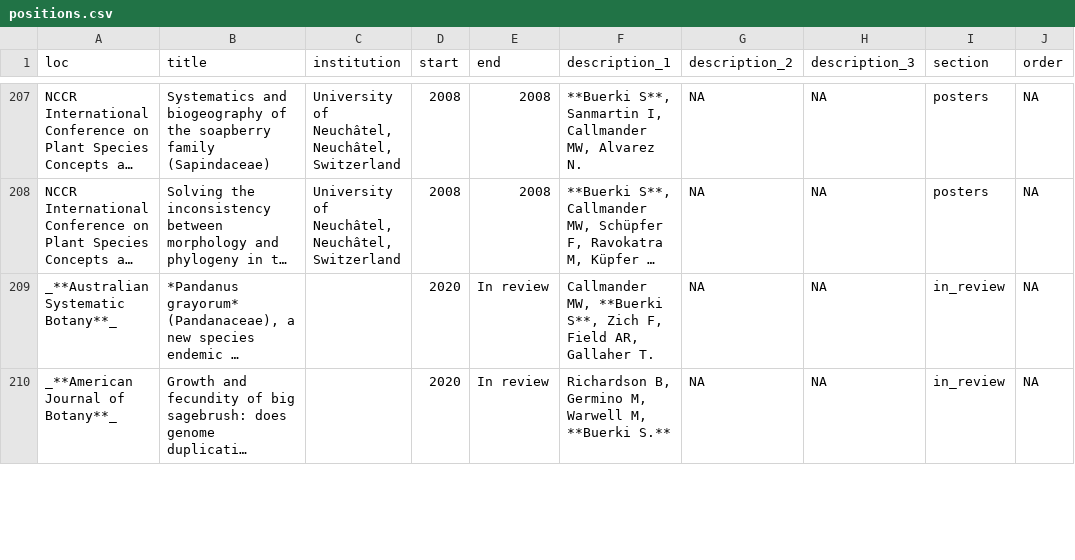
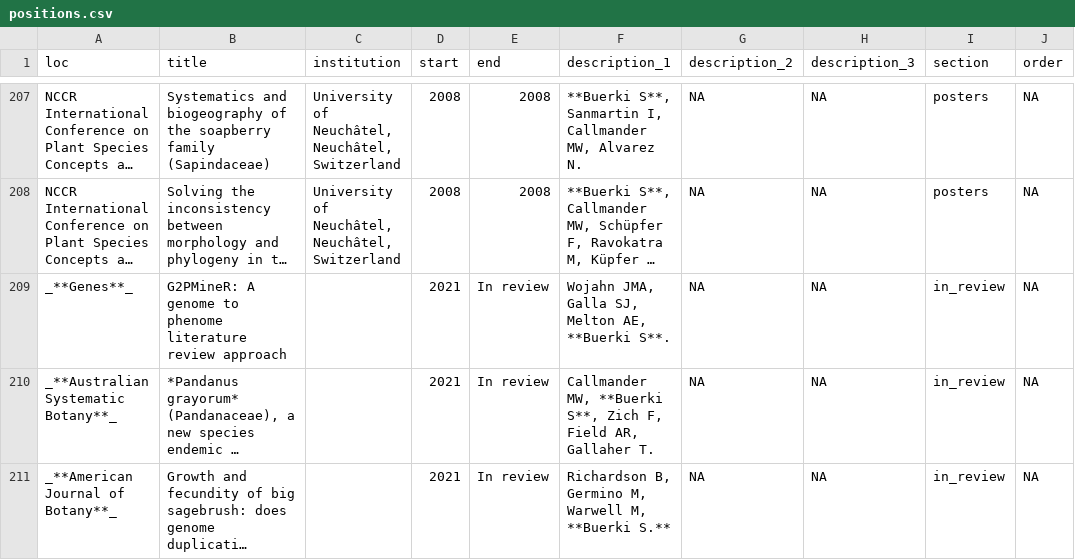
Before and after one commit to svenbuerki/CV, a CSV file: positions.csv, drawn as a sheet; only a part is shown, gaps mark what is left out; long unchanged cells end in …; addresses are those after the commit; the diff covers the shown part only; the diff names each change by its address in the sheet, - before the commit and + after, or states it on an @@ line.

```diff
--- a/positions.csv
+++ b/positions.csv
+row 209: _**Genes**_ | G2PMineR: A genome to phenome literature review approach |  | 2021 | In review | Wojahn JMA, Galla SJ, Melton AE, **Buerki S**. | NA | NA | in_review | NA
-D210:D211 (start): 2020
+D210:D211 (start): 2021
```
Also changed, not shown: 5 edited cells elsewhere in this file, 2 other files.
